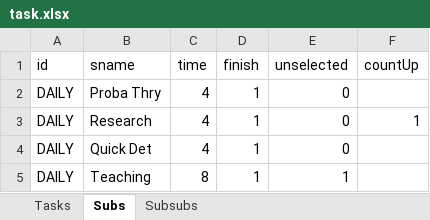
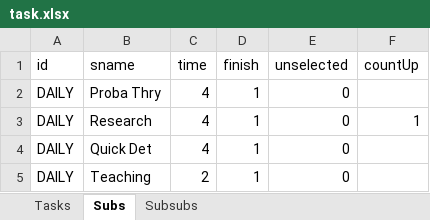
Before and after one commit to thinhhoang95/pay-me, an Excel workbook: task.xlsx, sheet Subs, drawn as a sheet; values as stored, in another font and other column widths than the file's, no borders; conditional formats not drawn; the diff names each change by its address in the sheet, - before the commit and + after, or states it on an @@ line.

```diff
--- a/task.xlsx (sheet Subs)
+++ b/task.xlsx (sheet Subs)
-C5 (time): 8
+C5 (time): 2
-E5 (unselected): 1
+E5 (unselected): 0
```
Also changed, not shown: sheet Subsubs, sheet Tasks, 4 other files.
